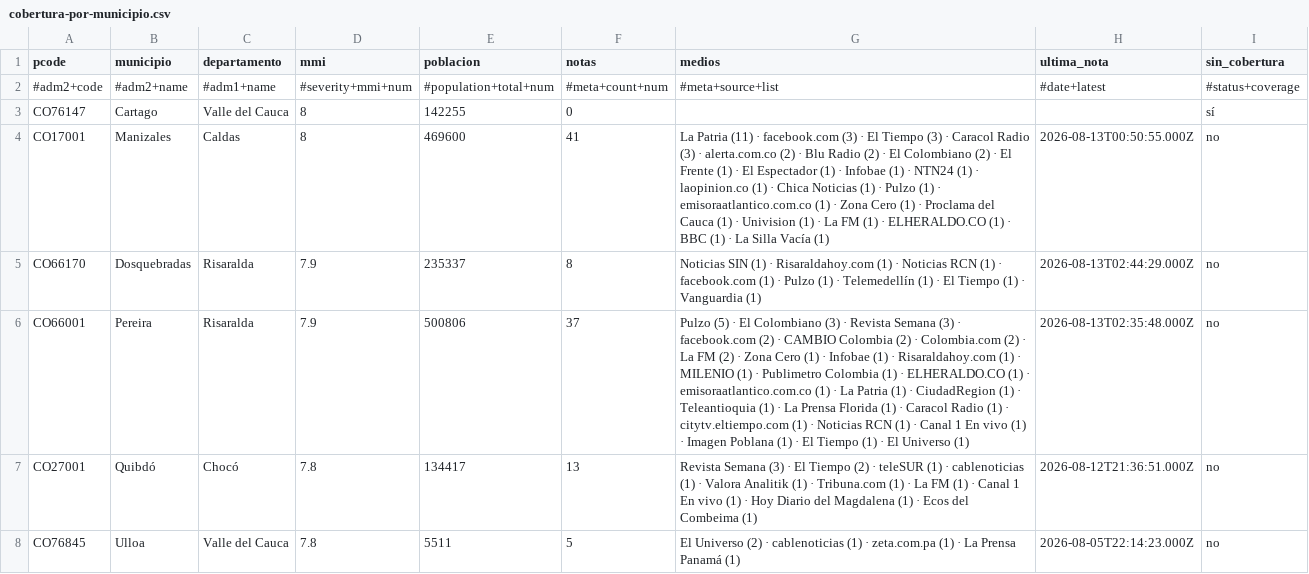
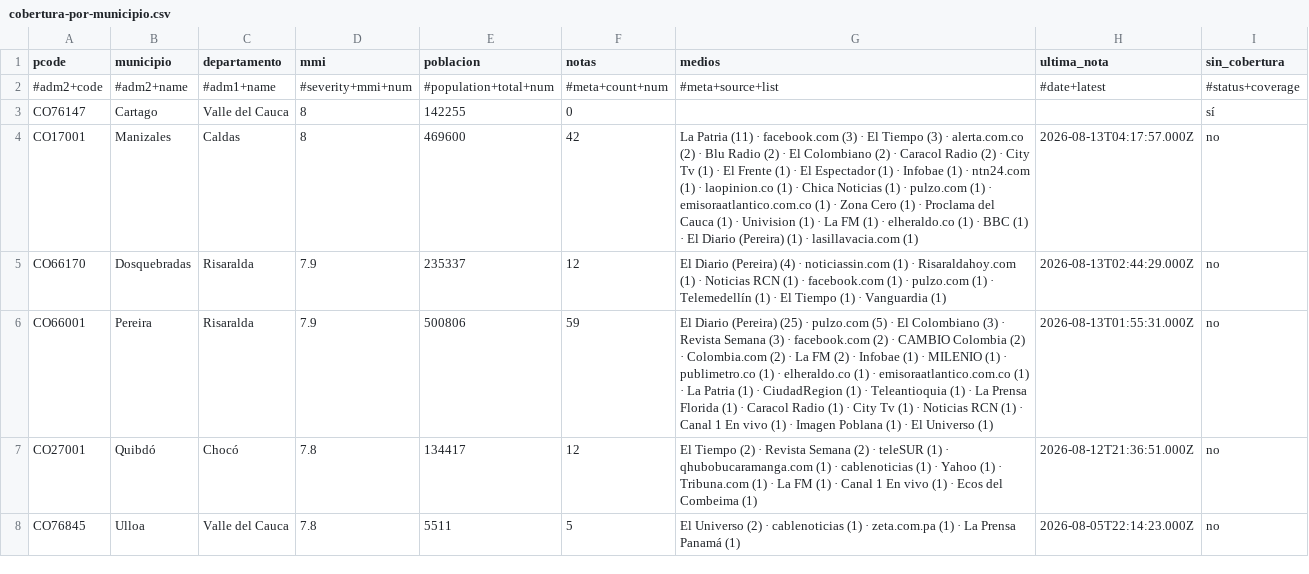
Before and after one commit to YesidAlmanzaGamba/report_cali, a CSV file: data/export/cobertura-por-municipio.csv, drawn as a sheet; only a part is shown; the diff covers the shown part only.

```diff
--- a/data/export/cobertura-por-municipio.csv
+++ b/data/export/cobertura-por-municipio.csv
@@ -3,6 +3,6 @@ pcode,municipio,departamento,mmi,poblacion,notas,medios,ultima_nota,sin_cobertur
 CO76147,Cartago,Valle del Cauca,8,142255,0,,,sí
-CO17001,Manizales,Caldas,8,469600,41,La Patria (11) · facebook.com (3) · El Tiempo (3) · Caracol Radio (3) · alerta.com.co (2) · Blu Radio (2) · El Colombiano (2) · El Frente (1) · El Espectador (1) · Infobae (1) · NTN24 (1) · laopinion.co (1) · Chica Noticias (1) · Pulzo (1) · emisoraatlantico.com.co (1) · Zona Cero (1) · Proclama del Cauca (1) · Univision (1) · La FM (1) · ELHERALDO.CO (1) · BBC (1) · La Silla Vacía (1),2026-08-13T00:50:55.000Z,no
-CO66170,Dosquebradas,Risaralda,7.9,235337,8,Noticias SIN (1) · Risaraldahoy.com (1) · Noticias RCN (1) · facebook.com (1) · Pulzo (1) · Telemedellín (1) · El Tiempo (1) · Vanguardia (1),2026-08-13T02:44:29.000Z,no
-CO66001,Pereira,Risaralda,7.9,500806,37,Pulzo (5) · El Colombiano (3) · Revista Semana (3) · facebook.com (2) · CAMBIO Colombia (2) · Colombia.com (2) · La FM (2) · Zona Cero (1) · Infobae (1) · Risaraldahoy.com (1) · MILENIO (1) · Publimetro Colombia (1) · ELHERALDO.CO (1) · emisoraatlantico.com.co (1) · La Patria (1) · CiudadRegion (1) · Teleantioquia (1) · La Prensa Florida (1) · Caracol Radio (1) · citytv.eltiempo.com (1) · Noticias RCN (1) · Canal 1 En vivo (1) · Imagen Poblana (1) · El Tiempo (1) · El Universo (1),2026-08-13T02:35:48.000Z,no
-CO27001,Quibdó,Chocó,7.8,134417,13,Revista Semana (3) · El Tiempo (2) · teleSUR (1) · cablenoticias (1) · Valora Analitik (1) · Tribuna.com (1) · La FM (1) · Canal 1 En vivo (1) · Hoy Diario del Magdalena (1) · Ecos del Combeima (1),2026-08-12T21:36:51.000Z,no
+CO17001,Manizales,Caldas,8,469600,42,La Patria (11) · facebook.com (3) · El Tiempo (3) · alerta.com.co (2) · Blu Radio (2) · El Colombiano (2) · Caracol Radio (2) · City Tv (1) · El Frente (1) · El Espectador (1) · Infobae (1) · ntn24.com (1) · laopinion.co (1) · Chica Noticias (1) · pulzo.com (1) · emisoraatlantico.com.co (1) · Zona Cero (1) · Proclama del Cauca (1) · Univision (1) · La FM (1) · elheraldo.co (1) · BBC (1) · El Diario (Pereira) (1) · lasillavacia.com (1),2026-08-13T04:17:57.000Z,no
+CO66170,Dosquebradas,Risaralda,7.9,235337,12,El Diario (Pereira) (4) · noticiassin.com (1) · Risaraldahoy.com (1) · Noticias RCN (1) · facebook.com (1) · pulzo.com (1) · Telemedellín (1) · El Tiempo (1) · Vanguardia (1),2026-08-13T02:44:29.000Z,no
+CO66001,Pereira,Risaralda,7.9,500806,59,El Diario (Pereira) (25) · pulzo.com (5) · El Colombiano (3) · Revista Semana (3) · facebook.com (2) · CAMBIO Colombia (2) · Colombia.com (2) · La FM (2) · Infobae (1) · MILENIO (1) · publimetro.co (1) · elheraldo.co (1) · emisoraatlantico.com.co (1) · La Patria (1) · CiudadRegion (1) · Teleantioquia (1) · La Prensa Florida (1) · Caracol Radio (1) · City Tv (1) · Noticias RCN (1) · Canal 1 En vivo (1) · Imagen Poblana (1) · El Universo (1),2026-08-13T01:55:31.000Z,no
+CO27001,Quibdó,Chocó,7.8,134417,12,El Tiempo (2) · Revista Semana (2) · teleSUR (1) · qhubobucaramanga.com (1) · cablenoticias (1) · Yahoo (1) · Tribuna.com (1) · La FM (1) · Canal 1 En vivo (1) · Ecos del Combeima (1),2026-08-12T21:36:51.000Z,no
 CO76845,Ulloa,Valle del Cauca,7.8,5511,5,El Universo (2) · cablenoticias (1) · zeta.com.pa (1) · La Prensa Panamá (1),2026-08-05T22:14:23.000Z,no
```
Also changed, not shown: 1 removed row and 24 edited cells elsewhere in this file, data/export/observaciones.csv, 12 other files.
